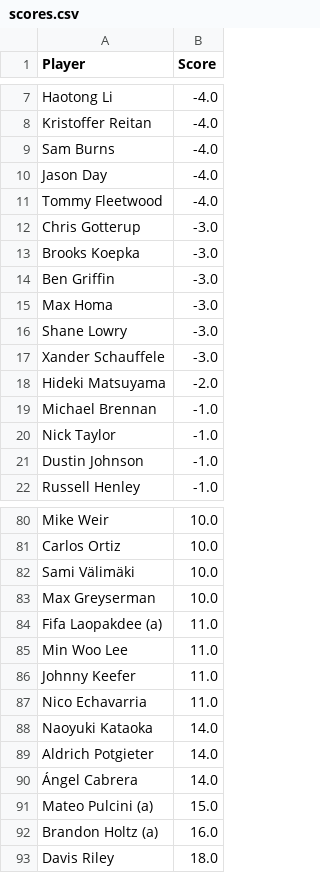
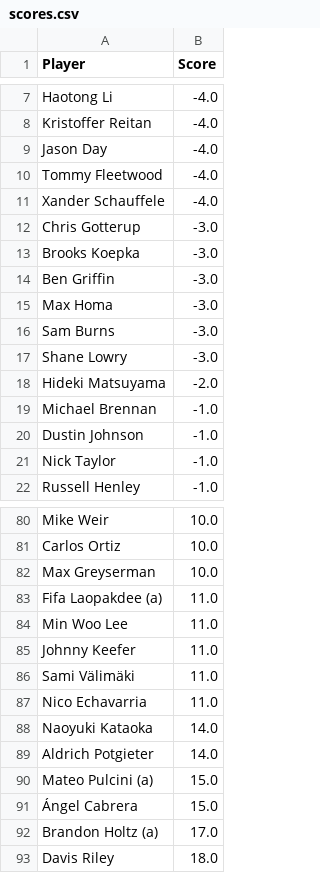
Before and after one commit to jaredbuck1994/Masters, a CSV file: scores.csv, drawn as a sheet; only a part is shown, gaps mark what is left out; the diff covers the shown part only.

Commit message:
update scores 2026-04-10 17:11:15

```diff
--- a/scores.csv
+++ b/scores.csv
@@ -8,5 +8,5 @@ Haotong Li,-4.0
 Kristoffer Reitan,-4.0
-Sam Burns,-4.0
 Jason Day,-4.0
 Tommy Fleetwood,-4.0
+Xander Schauffele,-4.0
 Chris Gotterup,-3.0
@@ -15,8 +15,8 @@ Ben Griffin,-3.0
 Max Homa,-3.0
+Sam Burns,-3.0
 Shane Lowry,-3.0
-Xander Schauffele,-3.0
 Hideki Matsuyama,-2.0
 Michael Brennan,-1.0
+Dustin Johnson,-1.0
 Nick Taylor,-1.0
-Dustin Johnson,-1.0
 Russell Henley,-1.0
@@ -81,3 +81,2 @@ Mike Weir,10.0
 Carlos Ortiz,10.0
-Sami Välimäki,10.0
 Max Greyserman,10.0
@@ -86,2 +85,3 @@ Min Woo Lee,11.0
 Johnny Keefer,11.0
+Sami Välimäki,11.0
 Nico Echavarria,11.0
@@ -89,5 +89,5 @@ Naoyuki Kataoka,14.0
 Aldrich Potgieter,14.0
-Ángel Cabrera,14.0
 Mateo Pulcini (a),15.0
-Brandon Holtz (a),16.0
+Ángel Cabrera,15.0
+Brandon Holtz (a),17.0
 Davis Riley,18.0
```
Also changed, not shown: 2 added rows, 2 removed rows and 1 moved row elsewhere in this file.
